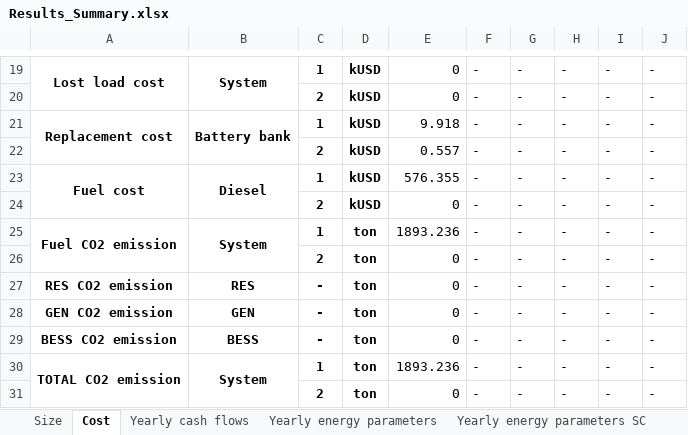
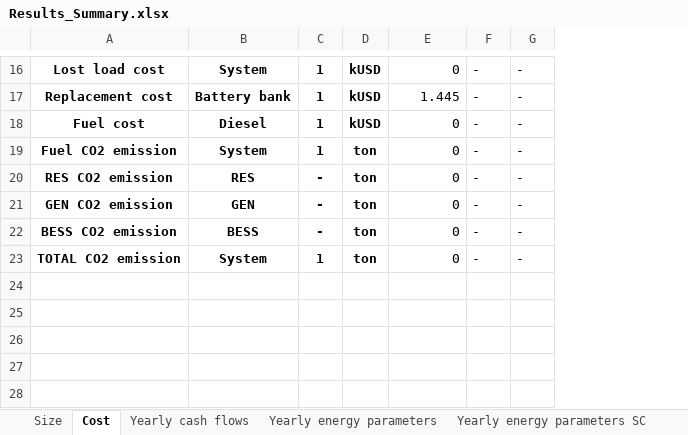
Before and after one commit to MicroGridsPy/MicroGridsPy, an Excel workbook: Code/Results/Results_Summary.xlsx, sheet Cost, drawn as a sheet; only a part is shown, gaps mark what is left out; values as stored, in another font and other column widths than the file's, no borders; removed rows and columns are numbered as before the commit, all else as after; the diff covers the shown part only; the diff names each change by its address in the sheet, - before the commit and + after, or states it on an @@ line.

```diff
--- a/Code/Results/Results_Summary.xlsx (sheet Cost)
+++ b/Code/Results/Results_Summary.xlsx (sheet Cost)
-column H, row 19: -; row 21: -; row 23: -; row 25: -; rows 27-30: all -
-column I, row 19: -; row 21: -; row 23: -; row 25: -; rows 27-30: all -
-column J, row 19: -; row 21: -; row 23: -; row 25: -; rows 27-30: all -
-A19:A20 merged
-B19:B20 merged
-row 20:  |  | 2 | kUSD | 0 | - | - | - | - | -
-A21:A22 merged
-B21:B22 merged
-E17: 9.918
+E17: 1.445
-row 22:  |  | 2 | kUSD | 0.557 | - | - | - | - | -
-A23:A24 merged
-B23:B24 merged
-E18: 576.355
+E18: 0
-row 24:  |  | 2 | kUSD | 0 | - | - | - | - | -
-A25:A26 merged
-B25:B26 merged
-E19: 1893.236
+E19: 0
-row 26:  |  | 2 | ton | 0 | - | - | - | - | -
-A30:A31 merged
-B30:B31 merged
-E23: 1893.236
+E23: 0
-row 31:  |  | 2 | ton | 0 | - | - | - | - | -
```
Also changed, not shown: 3 removed rows, 19 edited cells and merged cells elsewhere in this sheet, sheet Yearly energy parameters SC, sheet Yearly cash flows, sheet Yearly energy parameters, sheet Size, 15 other files.
